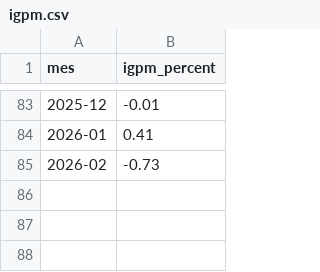
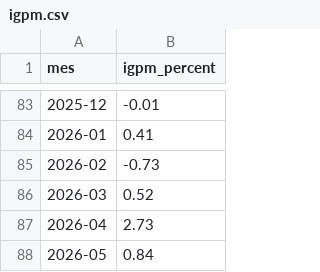
Before and after one commit to gcorrea01/portal-investidor, a CSV file: data/igpm.csv, drawn as a sheet; only a part is shown, gaps mark what is left out.

```diff
--- a/data/igpm.csv
+++ b/data/igpm.csv
@@ -85 +85,4 @@ mes,igpm_percent
 2026-02,-0.73
+2026-03,0.52
+2026-04,2.73
+2026-05,0.84
```
Also changed, not shown: data/cdi.csv, data/ipca.csv.
